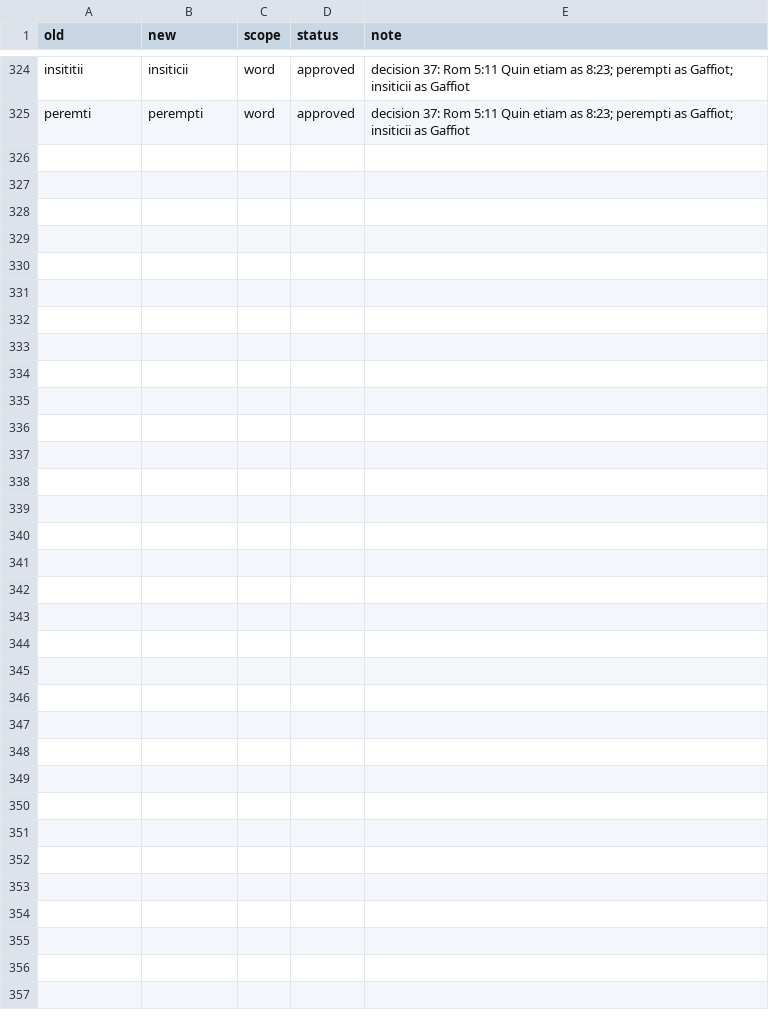
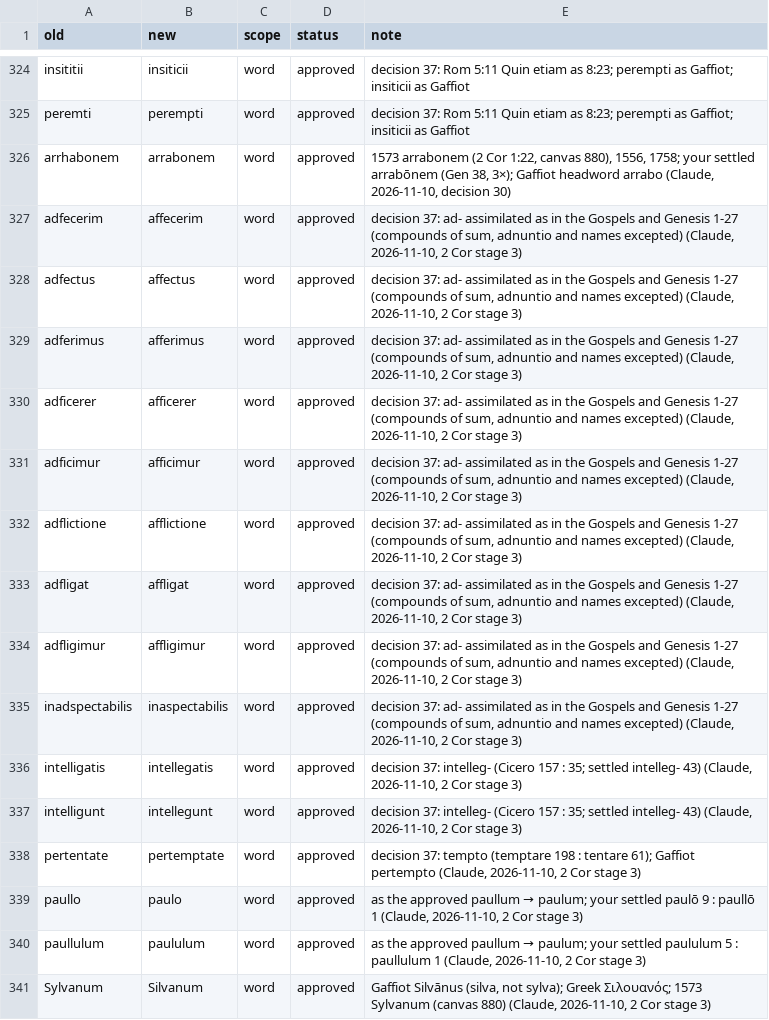
Before and after one commit to njand/biblia-castellionis, a TSV file: data/rules/orthography.tsv, drawn as a sheet; only a part is shown, gaps mark what is left out.

```diff
--- a/data/rules/orthography.tsv
+++ b/data/rules/orthography.tsv
@@ -325 +325,17 @@ insititii	insiticii	word	approved	decision 37: Rom 5:11 Quin etiam as 8:23; pere
 peremti	perempti	word	approved	decision 37: Rom 5:11 Quin etiam as 8:23; perempti as Gaffiot; insiticii as Gaffiot
+arrhabonem	arrabonem	word	approved	1573 arrabonem (2 Cor 1:22, canvas 880), 1556, 1758; your settled arrabōnem (Gen 38, 3×); Gaffiot headword arrabo (Claude, 2026-11-10, decision 30)
+adfecerim	affecerim	word	approved	decision 37: ad- assimilated as in the Gospels and Genesis 1-27 (compounds of sum, adnuntio and names excepted) (Claude, 2026-11-10, 2 Cor stage 3)
+adfectus	affectus	word	approved	decision 37: ad- assimilated as in the Gospels and Genesis 1-27 (compounds of sum, adnuntio and names excepted) (Claude, 2026-11-10, 2 Cor stage 3)
+adferimus	afferimus	word	approved	decision 37: ad- assimilated as in the Gospels and Genesis 1-27 (compounds of sum, adnuntio and names excepted) (Claude, 2026-11-10, 2 Cor stage 3)
+adficerer	afficerer	word	approved	decision 37: ad- assimilated as in the Gospels and Genesis 1-27 (compounds of sum, adnuntio and names excepted) (Claude, 2026-11-10, 2 Cor stage 3)
+adficimur	afficimur	word	approved	decision 37: ad- assimilated as in the Gospels and Genesis 1-27 (compounds of sum, adnuntio and names excepted) (Claude, 2026-11-10, 2 Cor stage 3)
+adflictione	afflictione	word	approved	decision 37: ad- assimilated as in the Gospels and Genesis 1-27 (compounds of sum, adnuntio and names excepted) (Claude, 2026-11-10, 2 Cor stage 3)
+adfligat	affligat	word	approved	decision 37: ad- assimilated as in the Gospels and Genesis 1-27 (compounds of sum, adnuntio and names excepted) (Claude, 2026-11-10, 2 Cor stage 3)
+adfligimur	affligimur	word	approved	decision 37: ad- assimilated as in the Gospels and Genesis 1-27 (compounds of sum, adnuntio and names excepted) (Claude, 2026-11-10, 2 Cor stage 3)
+inadspectabilis	inaspectabilis	word	approved	decision 37: ad- assimilated as in the Gospels and Genesis 1-27 (compounds of sum, adnuntio and names excepted) (Claude, 2026-11-10, 2 Cor stage 3)
+intelligatis	intellegatis	word	approved	decision 37: intelleg- (Cicero 157 : 35; settled intelleg- 43) (Claude, 2026-11-10, 2 Cor stage 3)
+intelligunt	intellegunt	word	approved	decision 37: intelleg- (Cicero 157 : 35; settled intelleg- 43) (Claude, 2026-11-10, 2 Cor stage 3)
+pertentate	pertemptate	word	approved	decision 37: tempto (temptare 198 : tentare 61); Gaffiot pertempto (Claude, 2026-11-10, 2 Cor stage 3)
+paullo	paulo	word	approved	as the approved paullum → paulum; your settled paulō 9 : paullō 1 (Claude, 2026-11-10, 2 Cor stage 3)
+paullulum	paululum	word	approved	as the approved paullum → paulum; your settled paululum 5 : paullulum 1 (Claude, 2026-11-10, 2 Cor stage 3)
+Sylvanum	Silvanum	word	approved	Gaffiot Silvānus (silva, not sylva); Greek Σιλουανός; 1573 Sylvanum (canvas 880) (Claude, 2026-11-10, 2 Cor stage 3)
```
Also changed, not shown: data/status.tsv, 28 other files.
